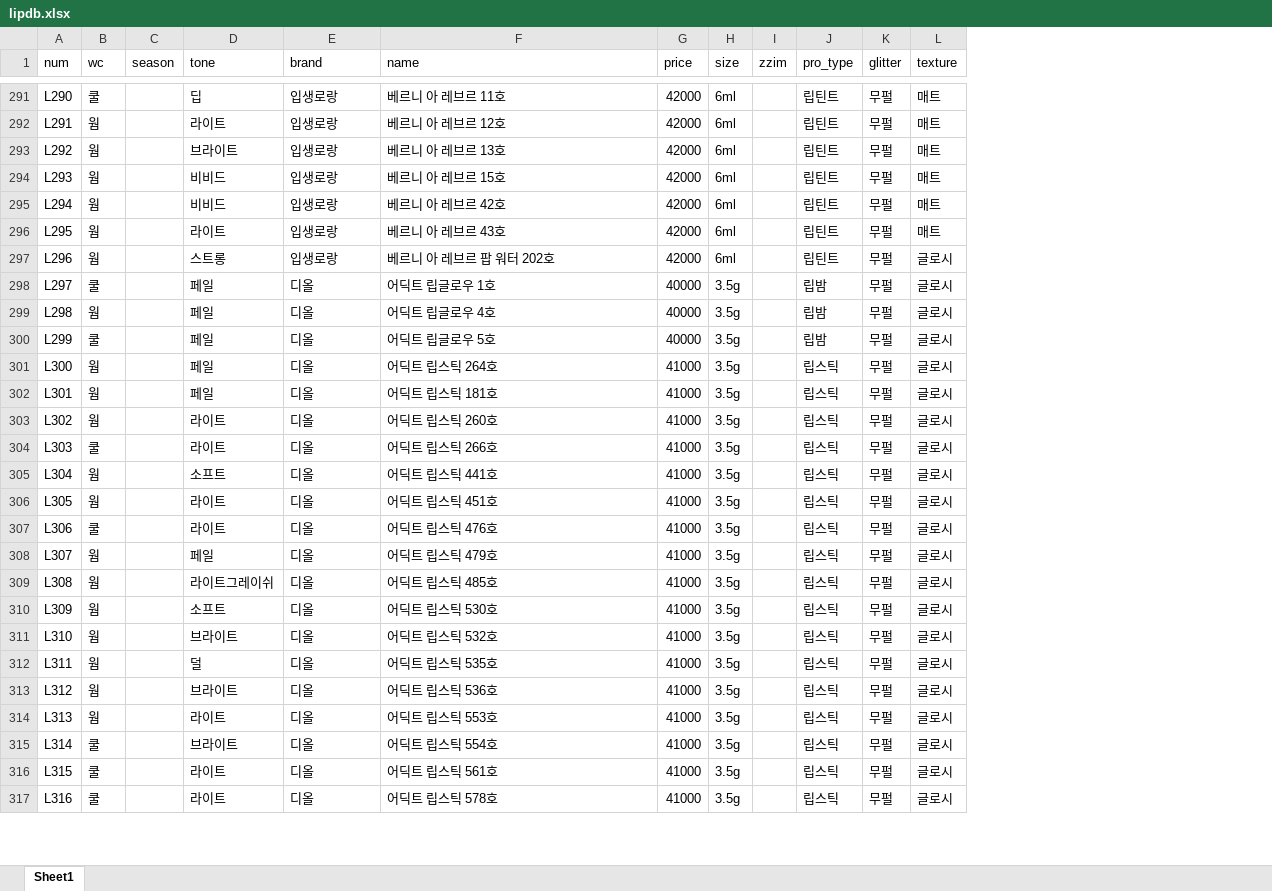
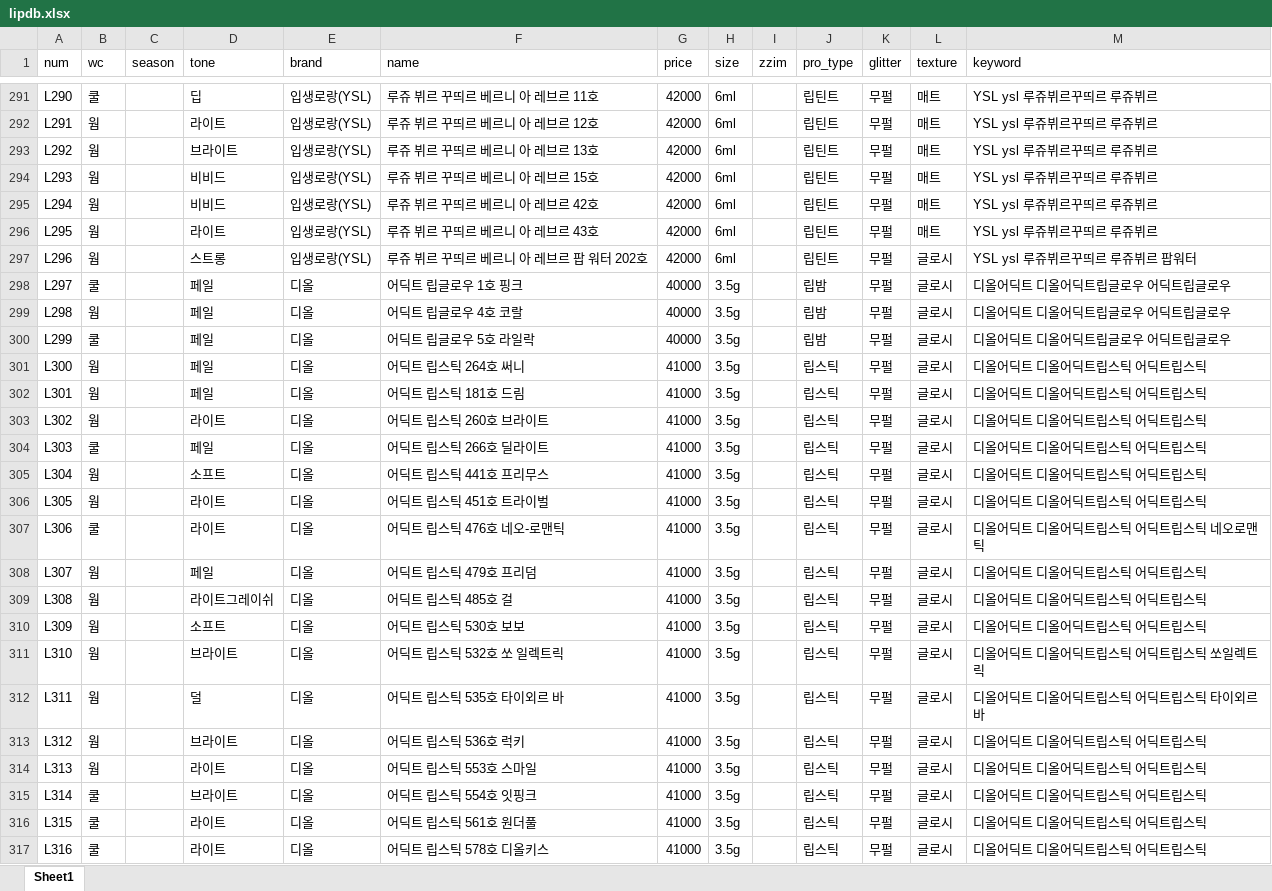
Before and after one commit to sinabross/palette, an Excel workbook: xlsx/lipdb.xlsx, sheet Sheet1, drawn as a sheet; only a part is shown, gaps mark what is left out; values as stored, in another font and other column widths than the file's, no borders; the diff covers the shown part only; the diff names each change by its address in the sheet, - before the commit and + after, or states it on an @@ line.

```diff
--- a/xlsx/lipdb.xlsx (sheet Sheet1)
+++ b/xlsx/lipdb.xlsx (sheet Sheet1)
+column M (keyword), rows 291-317: YSL ysl 루쥬뷔르꾸띄르 루쥬뷔르 | YSL ysl 루쥬뷔르꾸띄르 루쥬뷔르 | YSL ysl 루쥬뷔르꾸띄르 루쥬뷔르 | YSL ysl 루쥬뷔르꾸띄르 루쥬뷔르 | YSL ysl 루쥬뷔르꾸띄르 루쥬뷔르 | YSL ysl 루쥬뷔르꾸띄르 루쥬뷔르 | YSL ysl 루쥬뷔르꾸띄르 루쥬뷔르 팝워터 | 디올어딕트 디올어딕트립글로우 어딕트립글로우 | 디올어딕트 디올어딕트립글로우 어딕트립글로우 | 디올어딕트 디올어딕트립글로우 어딕트립글로우 | 디올어딕트 디올어딕트립스틱 어딕트립스틱 | 디올어딕트 디올어딕트립스틱 어딕트립스틱 | 디올어딕트 디올어딕트립스틱 어딕트립스틱 | 디올어딕트 디올어딕트립스틱 어딕트립스틱 | 디올어딕트 디올어딕트립스틱 어딕트립스틱 | 디올어딕트 디올어딕트립스틱 어딕트립스틱 | 디올어딕트 디올어딕트립스틱 어딕트립스틱 네오로맨틱 | 디올어딕트 디올어딕트립스틱 어딕트립스틱 | 디올어딕트 디올어딕트립스틱 어딕트립스틱 | 디올어딕트 디올어딕트립스틱 어딕트립스틱 | 디올어딕트 디올어딕트립스틱 어딕트립스틱 쏘일렉트릭 | 디올어딕트 디올어딕트립스틱 어딕트립스틱 타이외르바 | 디올어딕트 디올어딕트립스틱 어딕트립스틱 | 디올어딕트 디올어딕트립스틱 어딕트립스틱 | 디올어딕트 디올어딕트립스틱 어딕트립스틱 | 디올어딕트 디올어딕트립스틱 어딕트립스틱 | 디올어딕트 디올어딕트립스틱 어딕트립스틱
-E291:E297 (brand): 입생로랑
+E291:E297 (brand): 입생로랑(YSL)
-F291 (name): 베르니 아 레브르 11호
+F291 (name): 루쥬 뷔르 꾸띄르 베르니 아 레브르 11호
-F292 (name): 베르니 아 레브르 12호
+F292 (name): 루쥬 뷔르 꾸띄르 베르니 아 레브르 12호
-F293 (name): 베르니 아 레브르 13호
+F293 (name): 루쥬 뷔르 꾸띄르 베르니 아 레브르 13호
-F294 (name): 베르니 아 레브르 15호
+F294 (name): 루쥬 뷔르 꾸띄르 베르니 아 레브르 15호
-F295 (name): 베르니 아 레브르 42호
+F295 (name): 루쥬 뷔르 꾸띄르 베르니 아 레브르 42호
-F296 (name): 베르니 아 레브르 43호
+F296 (name): 루쥬 뷔르 꾸띄르 베르니 아 레브르 43호
-F297 (name): 베르니 아 레브르 팝 워터 202호
+F297 (name): 루쥬 뷔르 꾸띄르 베르니 아 레브르 팝 워터 202호
-F298 (name): 어딕트 립글로우 1호
+F298 (name): 어딕트 립글로우 1호 핑크
-F299 (name): 어딕트 립글로우 4호
+F299 (name): 어딕트 립글로우 4호 코랄
-F300 (name): 어딕트 립글로우 5호
+F300 (name): 어딕트 립글로우 5호 라일락
-F301 (name): 어딕트 립스틱 264호
+F301 (name): 어딕트 립스틱 264호 써니
-F302 (name): 어딕트 립스틱 181호
+F302 (name): 어딕트 립스틱 181호 드림
-F303 (name): 어딕트 립스틱 260호
+F303 (name): 어딕트 립스틱 260호 브라이트
-D304 (tone): 라이트
+D304 (tone): 페일
-F304 (name): 어딕트 립스틱 266호
+F304 (name): 어딕트 립스틱 266호 딜라이트
-F305 (name): 어딕트 립스틱 441호
+F305 (name): 어딕트 립스틱 441호 프리무스
-F306 (name): 어딕트 립스틱 451호
+F306 (name): 어딕트 립스틱 451호 트라이벌
-F307 (name): 어딕트 립스틱 476호
+F307 (name): 어딕트 립스틱 476호 네오-로맨틱
-F308 (name): 어딕트 립스틱 479호
+F308 (name): 어딕트 립스틱 479호 프리덤
-F309 (name): 어딕트 립스틱 485호
+F309 (name): 어딕트 립스틱 485호 걸
-F310 (name): 어딕트 립스틱 530호
+F310 (name): 어딕트 립스틱 530호 보보
-F311 (name): 어딕트 립스틱 532호
+F311 (name): 어딕트 립스틱 532호 쏘 일렉트릭
-F312 (name): 어딕트 립스틱 535호
+F312 (name): 어딕트 립스틱 535호 타이외르 바
-F313 (name): 어딕트 립스틱 536호
+F313 (name): 어딕트 립스틱 536호 럭키
-F314 (name): 어딕트 립스틱 553호
+F314 (name): 어딕트 립스틱 553호 스마일
-F315 (name): 어딕트 립스틱 554호
+F315 (name): 어딕트 립스틱 554호 잇핑크
-F316 (name): 어딕트 립스틱 561호
+F316 (name): 어딕트 립스틱 561호 원더풀
-F317 (name): 어딕트 립스틱 578호
+F317 (name): 어딕트 립스틱 578호 디올키스
```
Also changed, not shown: 2 added rows, 2 removed rows and 423 edited cells elsewhere in this sheet, 5 other files.
